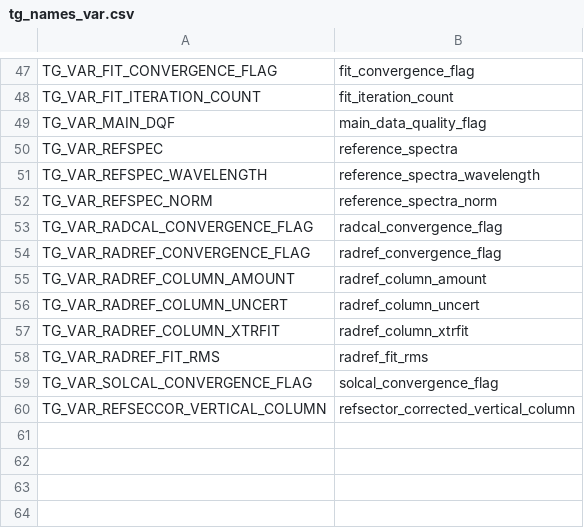
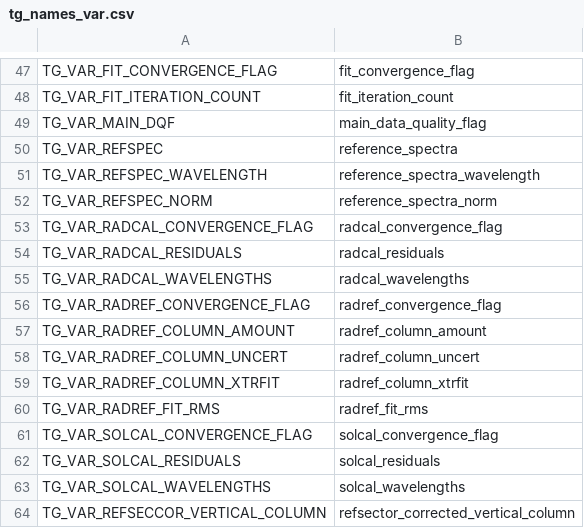
Before and after one commit to Smithsonian/tempo_sdpc, a CSV file: L1_trace_gas/src/tg_names_var.csv, drawn as a sheet; only a part is shown, gaps mark what is left out; the diff names each change by its address in the sheet, - before the commit and + after, or states it on an @@ line.

Commit message:
more diagnostic output: output residuals from wavelength calibration fits

```diff
--- a/L1_trace_gas/src/tg_names_var.csv
+++ b/L1_trace_gas/src/tg_names_var.csv
+row 54: TG_VAR_RADCAL_RESIDUALS | radcal_residuals
+row 55: TG_VAR_RADCAL_WAVELENGTHS | radcal_wavelengths
+row 62: TG_VAR_SOLCAL_RESIDUALS | solcal_residuals
+row 63: TG_VAR_SOLCAL_WAVELENGTHS | solcal_wavelengths
```
Also changed, not shown: 7 other files.
